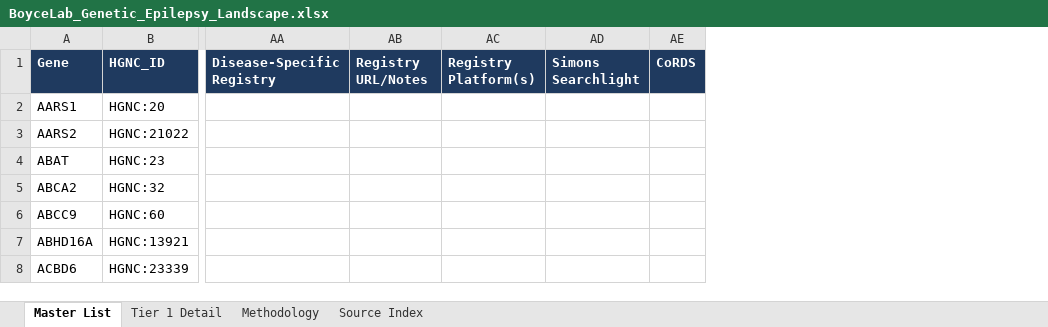
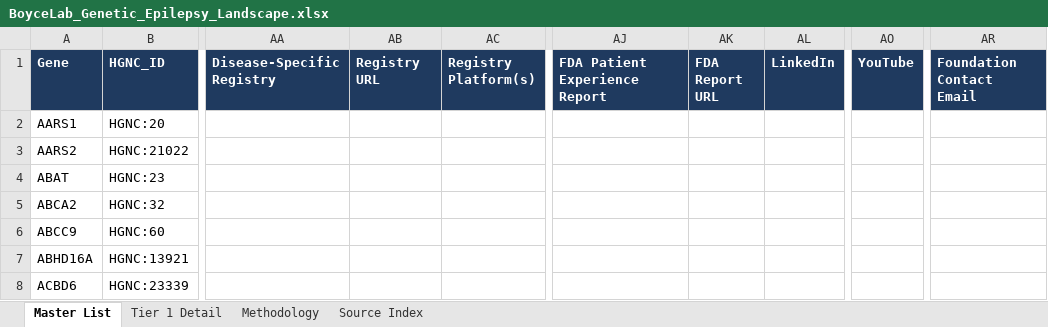
Before and after one commit to BoyceLab/landscape, an Excel workbook: docs/assets/BoyceLab_Genetic_Epilepsy_Landscape.xlsx, sheet Master List, drawn as a sheet; only a part is shown, gaps mark what is left out; values as stored, in another font and other column widths than the file's, no borders; table styles not drawn; removed rows and columns are numbered as before the commit, all else as after; the diff covers the shown part only; the diff names each change by its address in the sheet, - before the commit and + after, or states it on an @@ line.

```diff
--- a/docs/assets/BoyceLab_Genetic_Epilepsy_Landscape.xlsx (sheet Master List)
+++ b/docs/assets/BoyceLab_Genetic_Epilepsy_Landscape.xlsx (sheet Master List)
-column AD (Simons Searchlight), empty
-column AE (CoRDS), empty
+column AJ (FDA Patient Experience Report), empty
+column AK (FDA Report URL), empty
+column AL (LinkedIn), empty
+column AO (YouTube), empty
+column AR (Foundation Contact Email), empty
-AB1: Registry URL/Notes
+AB1: Registry URL
```
Also changed, not shown: 316 edited cells elsewhere in this sheet, sheet Tier 1 Detail, 2 other files.
